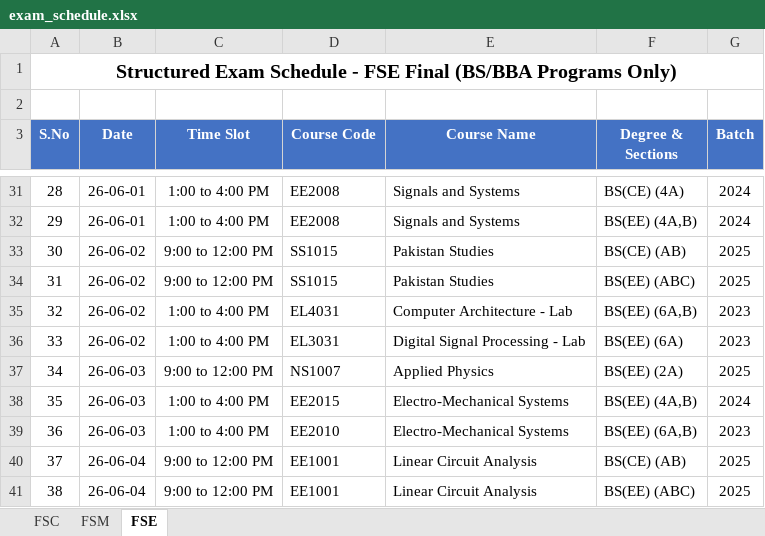
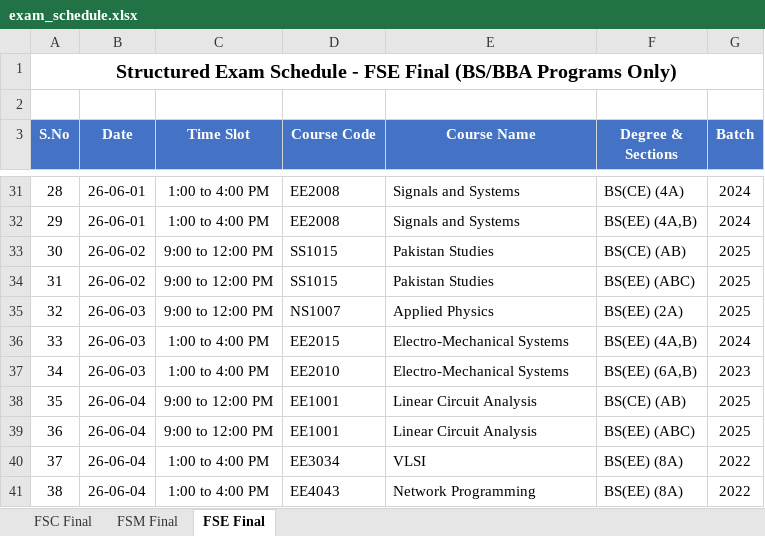
Before and after one commit to ammarasad2005/Exam-Table, an Excel workbook: exam_schedule.xlsx, sheet FSE Final, drawn as a sheet; only a part is shown, gaps mark what is left out; values as stored, in another font and other column widths than the file's, no borders; the diff covers the shown part only; the diff names each change by its address in the sheet, - before the commit and + after, or states it on an @@ line.

```diff
--- a/exam_schedule.xlsx (sheet FSE Final)
+++ b/exam_schedule.xlsx (sheet FSE Final)
-sheet tab: FSC
+sheet tab: FSC Final
-sheet tab: FSM
+sheet tab: FSM Final
-sheet tab: FSE
+sheet tab: FSE Final
-B35:B36 (Date): 26-06-02
+B35:B36 (Date): 26-06-03
-C35 (Time Slot): 1:00 to 4:00 PM
+C35 (Time Slot): 9:00 to 12:00 PM
-D35 (Course Code): EL4031
+D35 (Course Code): NS1007
-E35 (Course Name): Computer Architecture - Lab
+E35 (Course Name): Applied Physics
-F35 (Degree & Sections): BS(EE) (6A,B)
+F35 (Degree & Sections): BS(EE) (2A)
-G35 (Batch): 2023
+G35 (Batch): 2025
-D36 (Course Code): EL3031
+D36 (Course Code): EE2015
-E36 (Course Name): Digital Signal Processing - Lab
+E36 (Course Name): Electro-Mechanical Systems
-F36 (Degree & Sections): BS(EE) (6A)
+F36 (Degree & Sections): BS(EE) (4A,B)
-G36 (Batch): 2023
+G36 (Batch): 2024
-C37 (Time Slot): 9:00 to 12:00 PM
+C37 (Time Slot): 1:00 to 4:00 PM
-D37 (Course Code): NS1007
+D37 (Course Code): EE2010
-E37 (Course Name): Applied Physics
+E37 (Course Name): Electro-Mechanical Systems
-F37 (Degree & Sections): BS(EE) (2A)
+F37 (Degree & Sections): BS(EE) (6A,B)
-G37 (Batch): 2025
+G37 (Batch): 2023
-B38:B39 (Date): 26-06-03
+B38:B39 (Date): 26-06-04
-C38:C39 (Time Slot): 1:00 to 4:00 PM
+C38:C39 (Time Slot): 9:00 to 12:00 PM
-D38 (Course Code): EE2015
+D38 (Course Code): EE1001
-E38:E39 (Course Name): Electro-Mechanical Systems
+E38:E39 (Course Name): Linear Circuit Analysis
-F38 (Degree & Sections): BS(EE) (4A,B)
+F38 (Degree & Sections): BS(CE) (AB)
-G38 (Batch): 2024
+G38 (Batch): 2025
-D39 (Course Code): EE2010
+D39 (Course Code): EE1001
-F39 (Degree & Sections): BS(EE) (6A,B)
+F39 (Degree & Sections): BS(EE) (ABC)
-G39 (Batch): 2023
+G39 (Batch): 2025
-C40:C41 (Time Slot): 9:00 to 12:00 PM
+C40:C41 (Time Slot): 1:00 to 4:00 PM
-D40 (Course Code): EE1001
+D40 (Course Code): EE3034
-E40 (Course Name): Linear Circuit Analysis
+E40 (Course Name): VLSI
-F40 (Degree & Sections): BS(CE) (AB)
+F40 (Degree & Sections): BS(EE) (8A)
-G40:G41 (Batch): 2025
+G40:G41 (Batch): 2022
-D41 (Course Code): EE1001
+D41 (Course Code): EE4043
-E41 (Course Name): Linear Circuit Analysis
+E41 (Course Name): Network Programming
-F41 (Degree & Sections): BS(EE) (ABC)
+F41 (Degree & Sections): BS(EE) (8A)
```
Also changed, not shown: 132 edited cells elsewhere in this sheet, sheet FSC Final, sheet FSM Final.
